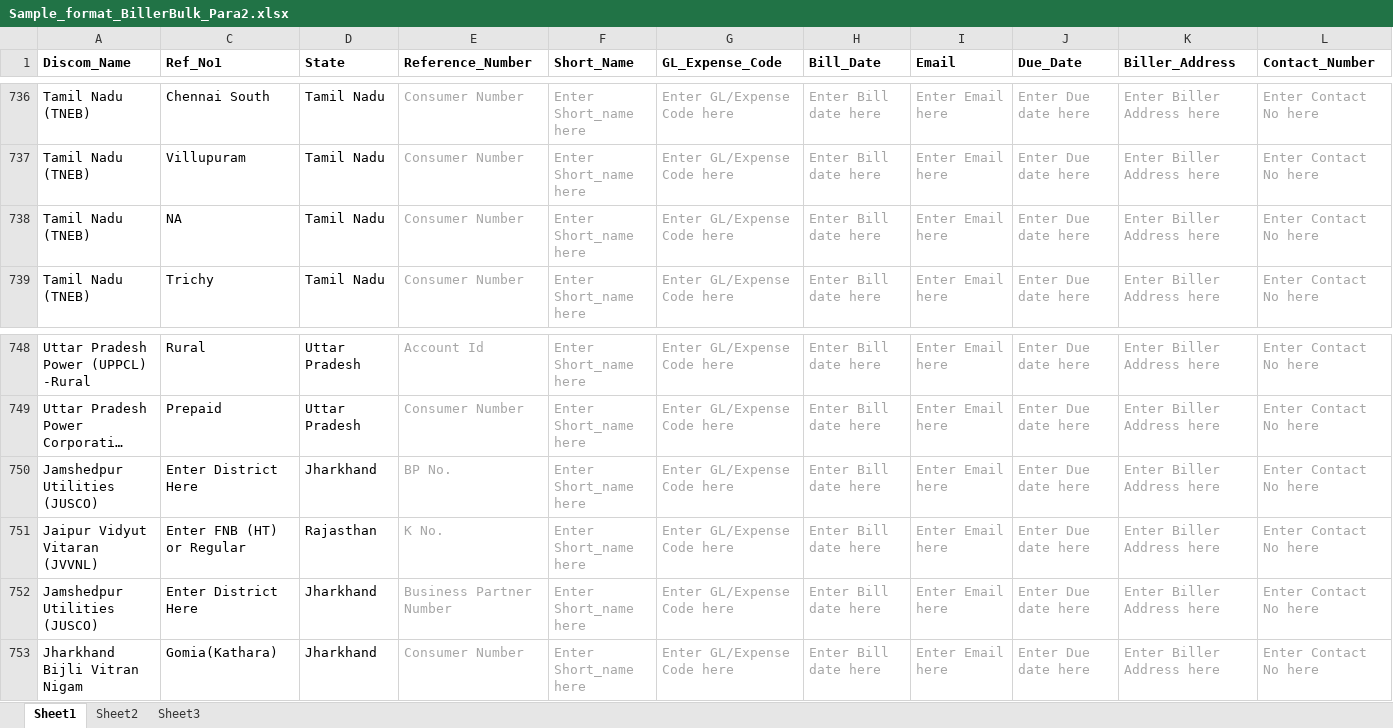
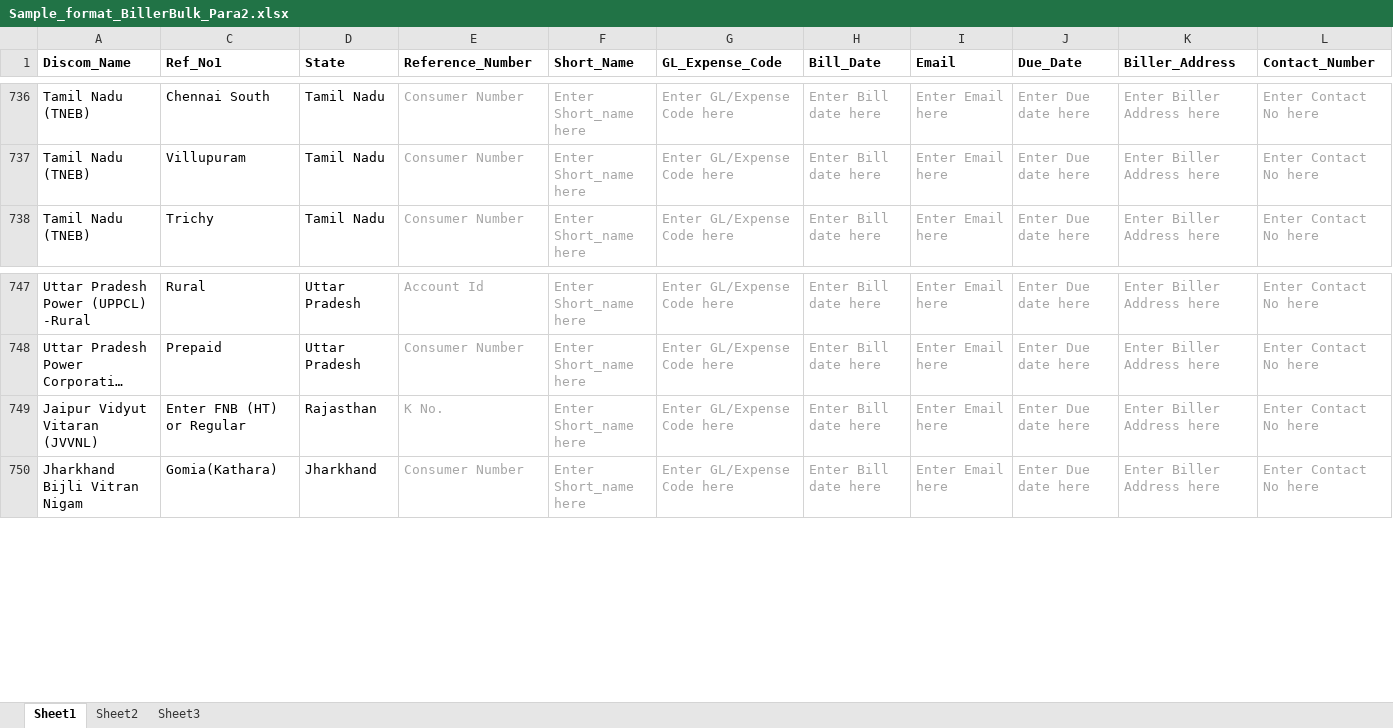
Before and after one commit to dronzer1010/demoUIUtility, an Excel workbook: src/assets/templates/Sample_format_BillerBulk_Para2.xlsx, sheet Sheet1, drawn as a sheet; only a part is shown, gaps mark what is left out; long unchanged cells end in …; values as stored, in another font and other column widths than the file's, no borders; the diff names each change by its address in the sheet, - before the commit and + after, or states it on an @@ line.

```diff
--- a/src/assets/templates/Sample_format_BillerBulk_Para2.xlsx (sheet Sheet1)
+++ b/src/assets/templates/Sample_format_BillerBulk_Para2.xlsx (sheet Sheet1)
-row 738: Tamil Nadu (TNEB) | NA | Tamil Nadu | Consumer Number | Enter Short_name here | Enter GL/Expense Code here | Enter Bill date here | Enter Email here | Enter Due date here | Enter Biller Address here | Enter Contact No here
-row 750: Jamshedpur Utilities (JUSCO) | Enter District Here | Jharkhand | BP No. | Enter Short_name here | Enter GL/Expense Code here | Enter Bill date here | Enter Email here | Enter Due date here | Enter Biller Address here | Enter Contact No here
-row 752: Jamshedpur Utilities (JUSCO) | Enter District Here | Jharkhand | Business Partner Number | Enter Short_name here | Enter GL/Expense Code here | Enter Bill date here | Enter Email here | Enter Due date here | Enter Biller Address here | Enter Contact No here
```
Also changed, not shown: hidden cells, src/assets/templates/Sample_format_BillerBulk_Para1.xlsx, src/assets/templates/Sample_format_BillerBulk_Para3.xlsx, 24 other files.
